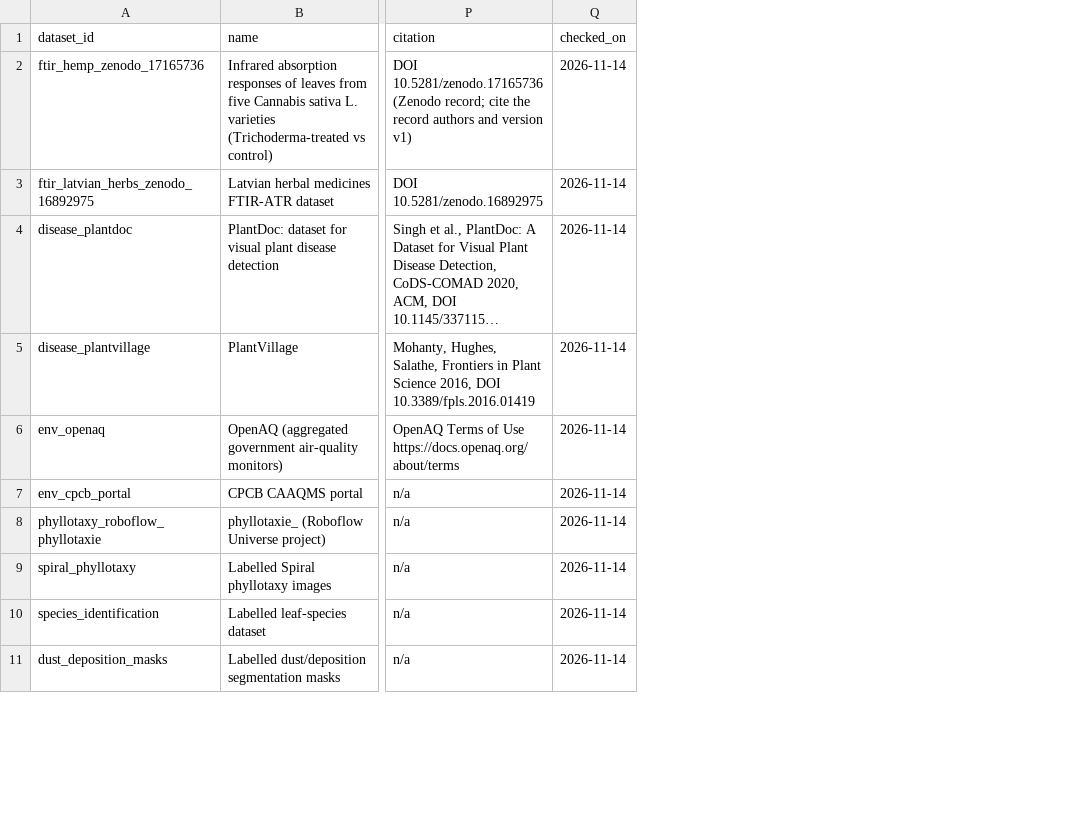
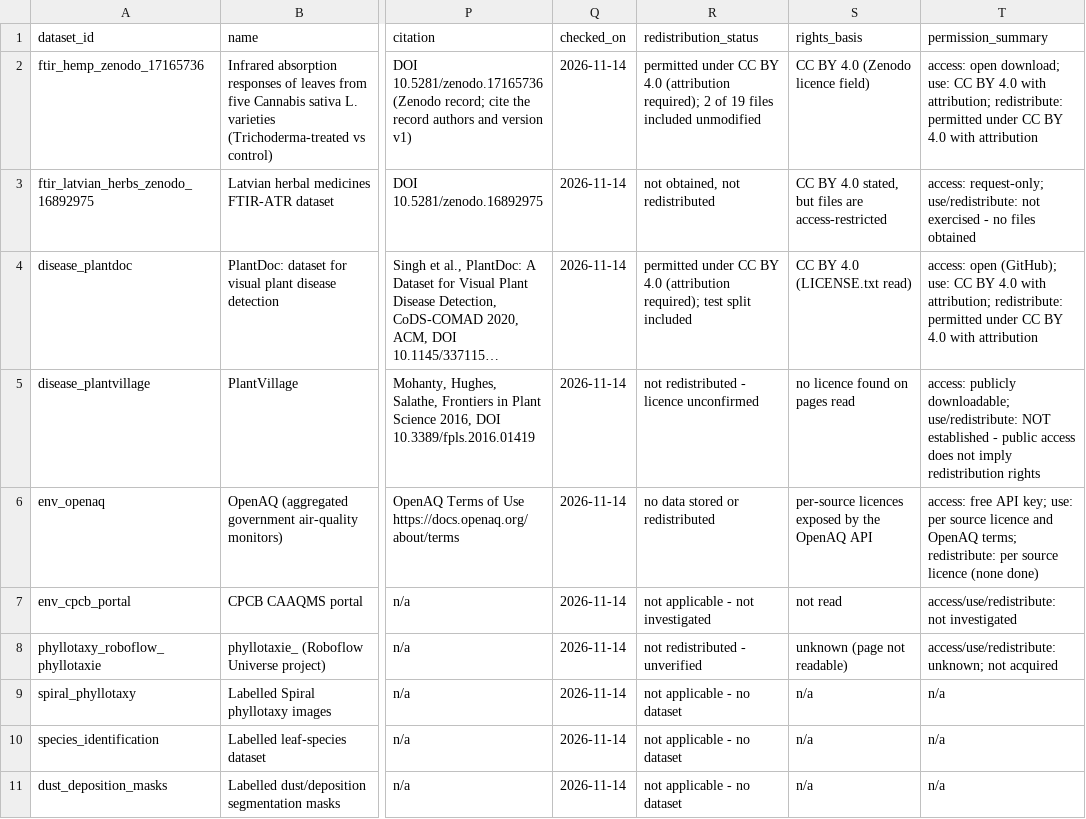
Before and after one commit to ayushmishra2992/Phytoryx, a CSV file: v2/data_registry/dataset_registry.csv, drawn as a sheet; only a part is shown, gaps mark what is left out; long unchanged cells end in …; the diff covers the shown part only; the diff names each change by its address in the sheet, - before the commit and + after, or states it on an @@ line.

```diff
--- a/v2/data_registry/dataset_registry.csv
+++ b/v2/data_registry/dataset_registry.csv
+column R (redistribution_status), rows 2-11: permitted under CC BY 4.0 (attribution required); 2 of 19 files included unmodified | not obtained, not redistributed | permitted under CC BY 4.0 (attribution required); test split included | not redistributed - licence unconfirmed | no data stored or redistributed | not applicable - not investigated | not redistributed - unverified | not applicable - no dataset | not applicable - no dataset | not applicable - no dataset
+column S (rights_basis), rows 2-11: CC BY 4.0 (Zenodo licence field) | CC BY 4.0 stated, but files are access-restricted | CC BY 4.0 (LICENSE.txt read) | no licence found on pages read | per-source licences exposed by the OpenAQ API | not read | unknown (page not readable) | n/a | n/a | n/a
+column T (permission_summary), rows 2-11: access: open download; use: CC BY 4.0 with attribution; redistribute: permitted under CC BY 4.0 with attribution | access: request-only; use/redistribute: not exercised - no files obtained | access: open (GitHub); use: CC BY 4.0 with attribution; redistribute: permitted under CC BY 4.0 with attribution | access: publicly downloadable; use/redistribute: NOT established - public access does not imply redistribution rights | access: free API key; use: per source licence and OpenAQ terms; redistribute: per source licence (none done) | access/use/redistribute: not investigated | access/use/redistribute: unknown; not acquired | n/a | n/a | n/a
```
Also changed, not shown: 1 added row and 11 edited cells elsewhere in this file, 31 other files.
